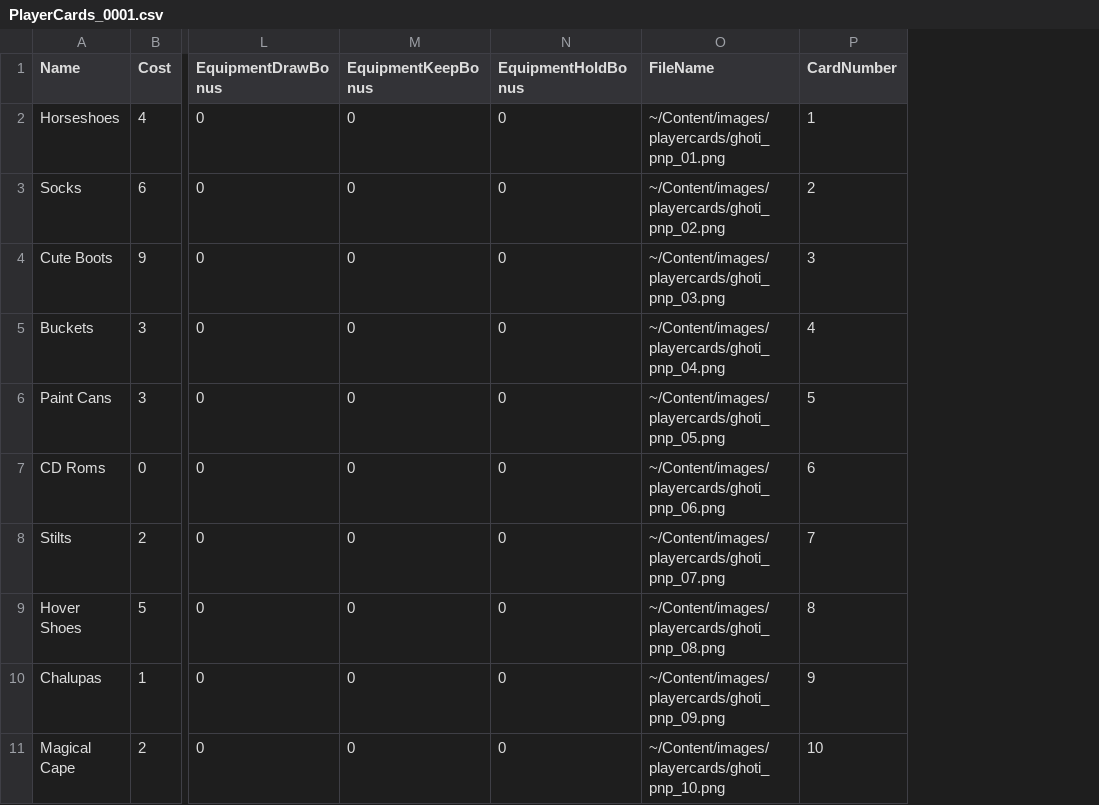
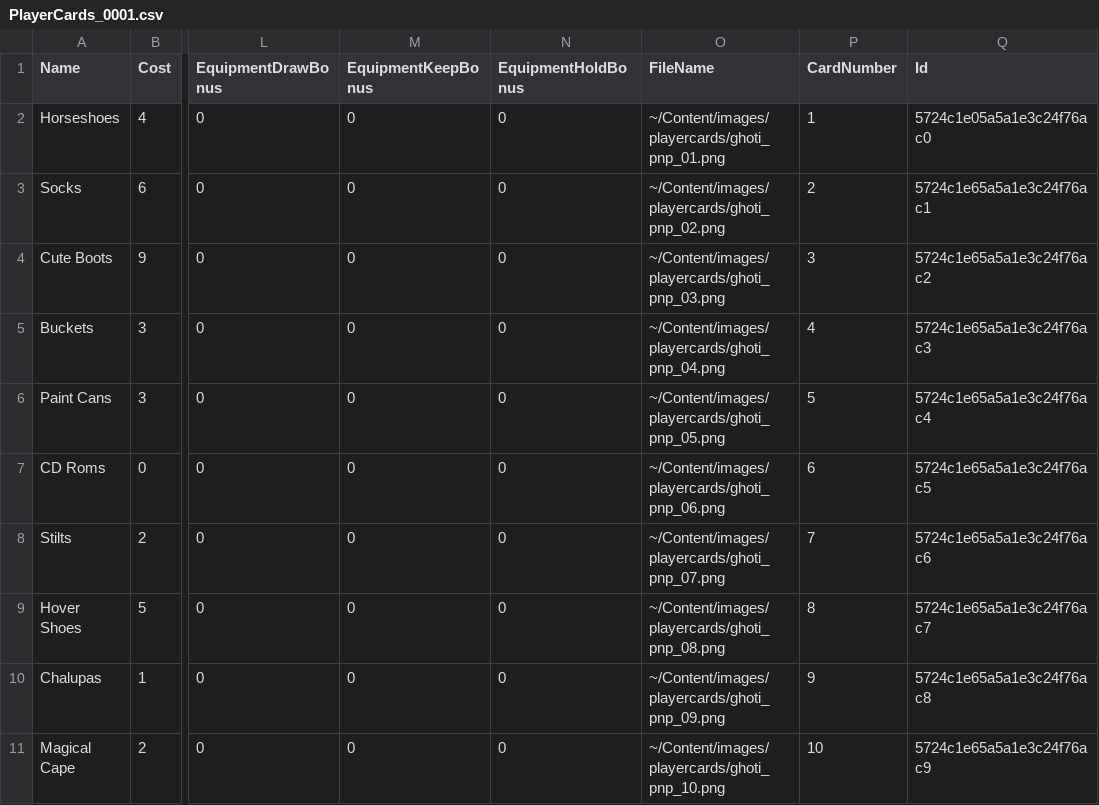
Before and after one commit to chucklyfun/GhotiWeb, a CSV file: Ghoti.Web/Data/PlayerCards_0001.csv, drawn as a sheet; only a part is shown, gaps mark what is left out; the diff names each change by its address in the sheet, - before the commit and + after, or states it on an @@ line.

```diff
--- a/Ghoti.Web/Data/PlayerCards_0001.csv
+++ b/Ghoti.Web/Data/PlayerCards_0001.csv
+column Q (Id), rows 2-11: 5724c1e05a5a1e3c24f76ac0 | 5724c1e65a5a1e3c24f76ac1 | 5724c1e65a5a1e3c24f76ac2 | 5724c1e65a5a1e3c24f76ac3 | 5724c1e65a5a1e3c24f76ac4 | 5724c1e65a5a1e3c24f76ac5 | 5724c1e65a5a1e3c24f76ac6 | 5724c1e65a5a1e3c24f76ac7 | 5724c1e65a5a1e3c24f76ac8 | 5724c1e65a5a1e3c24f76ac9
```
Also changed, not shown: Ghoti.Web/Data/MonsterCards_0001.csv, 40 other files.
